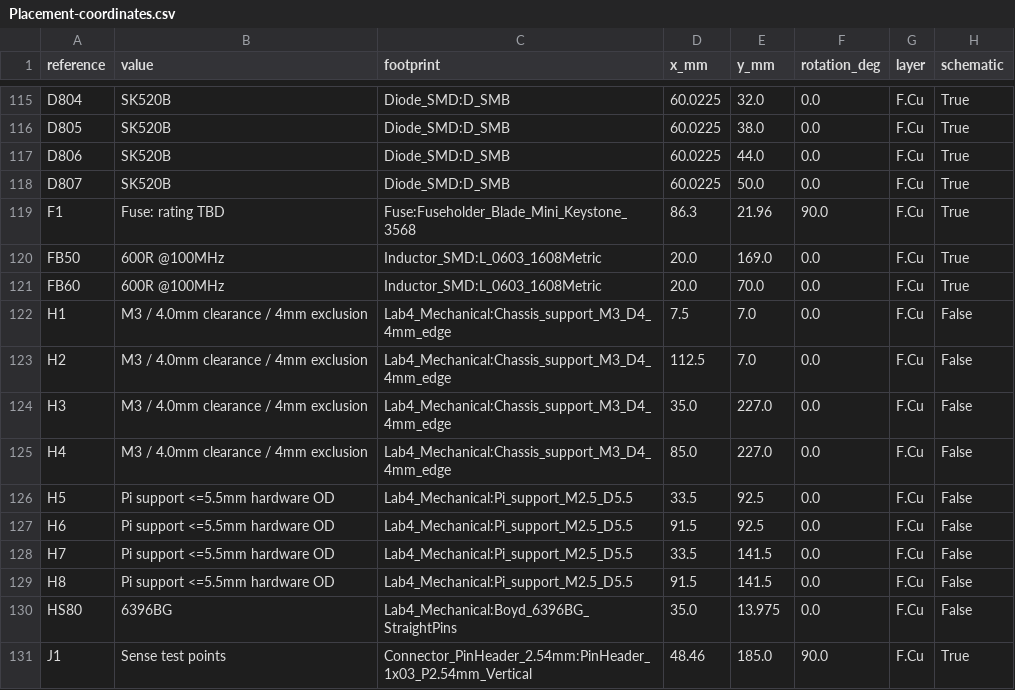
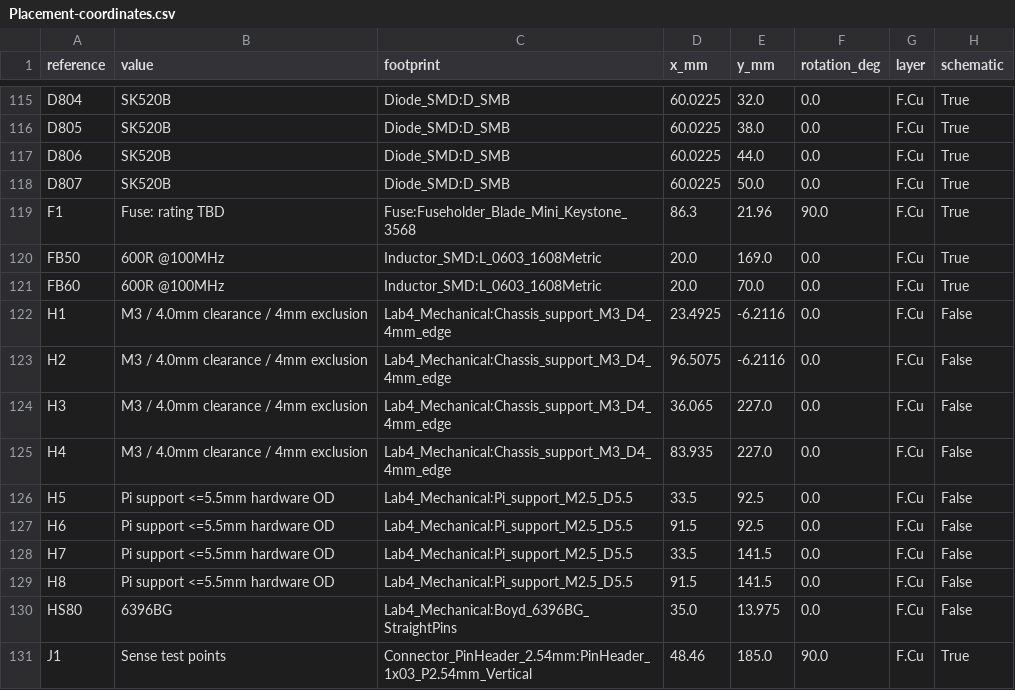
Before and after one commit to fmarples/18649_team4, a CSV file: lab4/Placement-coordinates.csv, drawn as a sheet; only a part is shown, gaps mark what is left out.

```diff
--- a/lab4/Placement-coordinates.csv
+++ b/lab4/Placement-coordinates.csv
@@ -121,6 +121,6 @@ FB50,600R @100MHz,Inductor_SMD:L_0603_1608Metric,20.0,169.0,0.0,F.Cu,True
 FB60,600R @100MHz,Inductor_SMD:L_0603_1608Metric,20.0,70.0,0.0,F.Cu,True
-H1,M3 / 4.0mm clearance / 4mm exclusion,Lab4_Mechanical:Chassis_support_M3_D4_4mm_edge,7.5,7.0,0.0,F.Cu,False
-H2,M3 / 4.0mm clearance / 4mm exclusion,Lab4_Mechanical:Chassis_support_M3_D4_4mm_edge,112.5,7.0,0.0,F.Cu,False
-H3,M3 / 4.0mm clearance / 4mm exclusion,Lab4_Mechanical:Chassis_support_M3_D4_4mm_edge,35.0,227.0,0.0,F.Cu,False
-H4,M3 / 4.0mm clearance / 4mm exclusion,Lab4_Mechanical:Chassis_support_M3_D4_4mm_edge,85.0,227.0,0.0,F.Cu,False
+H1,M3 / 4.0mm clearance / 4mm exclusion,Lab4_Mechanical:Chassis_support_M3_D4_4mm_edge,23.4925,-6.2116,0.0,F.Cu,False
+H2,M3 / 4.0mm clearance / 4mm exclusion,Lab4_Mechanical:Chassis_support_M3_D4_4mm_edge,96.5075,-6.2116,0.0,F.Cu,False
+H3,M3 / 4.0mm clearance / 4mm exclusion,Lab4_Mechanical:Chassis_support_M3_D4_4mm_edge,36.065,227.0,0.0,F.Cu,False
+H4,M3 / 4.0mm clearance / 4mm exclusion,Lab4_Mechanical:Chassis_support_M3_D4_4mm_edge,83.935,227.0,0.0,F.Cu,False
 H5,Pi support <=5.5mm hardware OD,Lab4_Mechanical:Pi_support_M2.5_D5.5,33.5,92.5,0.0,F.Cu,False
```
Also changed, not shown: 44 other files.
